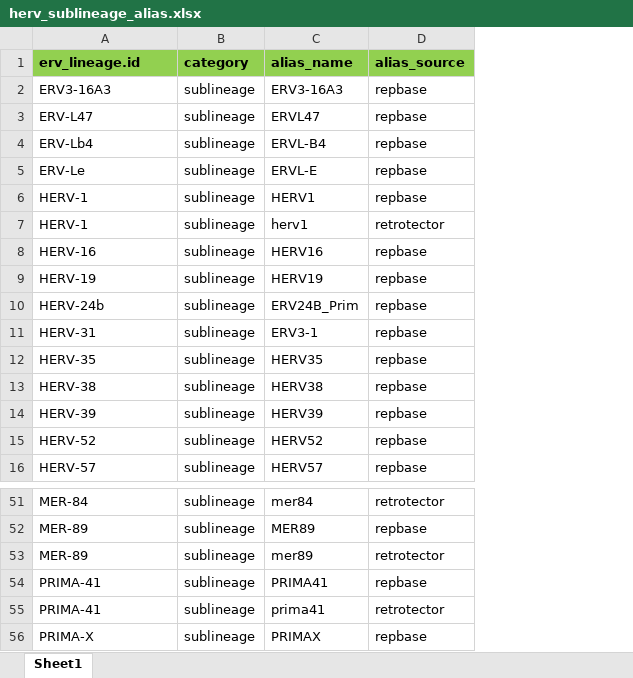
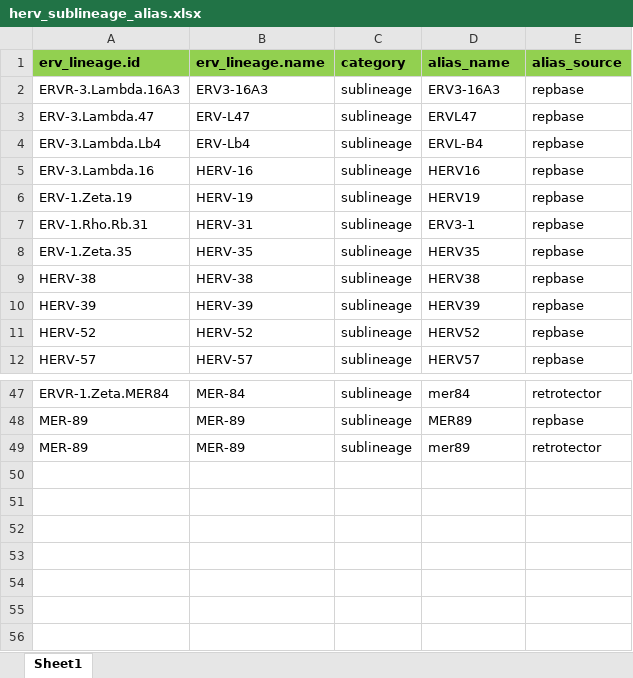
Before and after one commit to giffordlabcvr/ERVdb-HomoSapiens, an Excel workbook: tabular/sublineage/herv_sublineage_alias.xlsx, sheet Sheet1, drawn as a sheet; only a part is shown, gaps mark what is left out; values as stored, in another font and other column widths than the file's, no borders; removed rows and columns are numbered as before the commit, all else as after; the diff names each change by its address in the sheet, - before the commit and + after, or states it on an @@ line.

```diff
--- a/tabular/sublineage/herv_sublineage_alias.xlsx (sheet Sheet1)
+++ b/tabular/sublineage/herv_sublineage_alias.xlsx (sheet Sheet1)
+column A (erv_lineage.id), rows 2-12: ERVR-3.Lambda.16A3 | ERV-3.Lambda.47 | ERV-3.Lambda.Lb4 | ERV-3.Lambda.16 | ERV-1.Zeta.19 | ERV-1.Rho.Rb.31 | ERV-1.Zeta.35 | HERV-38 | HERV-39 | HERV-52 | HERV-57; rows 47-49: ERVR-1.Zeta.MER84 | MER-89 | MER-89
-B1: erv_lineage.id
+B1: erv_lineage.name
-row 5: ERV-Le | sublineage | ERVL-E | repbase
-row 6: HERV-1 | sublineage | HERV1 | repbase
-row 7: HERV-1 | sublineage | herv1 | retrotector
-row 10: HERV-24b | sublineage | ERV24B_Prim | repbase
-row 54: PRIMA-41 | sublineage | PRIMA41 | repbase
-row 55: PRIMA-41 | sublineage | prima41 | retrotector
-row 56: PRIMA-X | sublineage | PRIMAX | repbase
```
Also changed, not shown: tabular/sublineage/herv_sublineage_data.xlsx, tabular/sublineage/herv_sublineage_ltr_data_all.xlsx, 22 other files.
